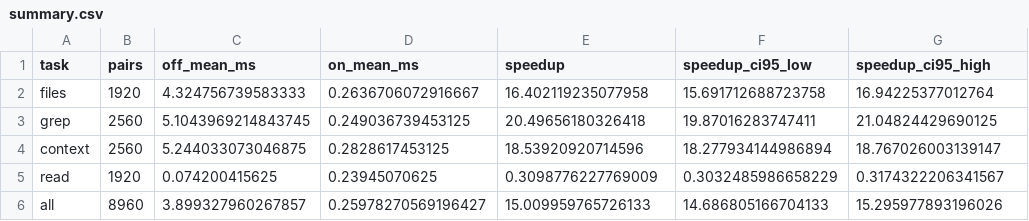
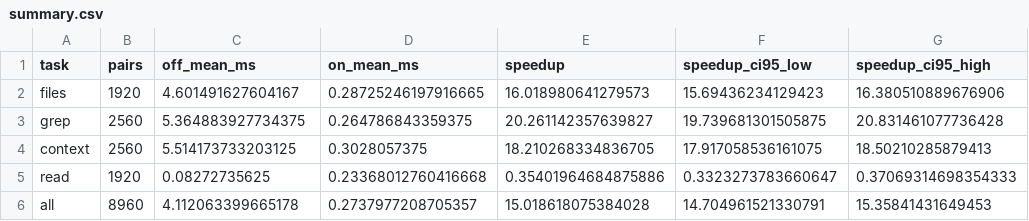
Before and after one commit to dotnetpower/code-context, a CSV file: benchmarks/results/aks-store-demo/summary.csv, drawn as a sheet.

```diff
--- a/benchmarks/results/aks-store-demo/summary.csv
+++ b/benchmarks/results/aks-store-demo/summary.csv
@@ -1,6 +1,6 @@
 task,pairs,off_mean_ms,on_mean_ms,speedup,speedup_ci95_low,speedup_ci95_high
-files,1920,4.324756739583333,0.2636706072916667,16.402119235077958,15.691712688723758,16.94225377012764
-grep,2560,5.1043969214843745,0.249036739453125,20.49656180326418,19.87016283747411,21.04824429690125
-context,2560,5.244033073046875,0.2828617453125,18.53920920714596,18.277934144986894,18.767026003139147
-read,1920,0.074200415625,0.23945070625,0.3098776227769009,0.3032485986658229,0.3174322206341567
-all,8960,3.899327960267857,0.25978270569196427,15.009959765726133,14.686805166704133,15.295977893196026
+files,1920,4.601491627604167,0.28725246197916665,16.018980641279573,15.69436234129423,16.380510889676906
+grep,2560,5.364883927734375,0.264786843359375,20.261142357639827,19.739681301505875,20.831461077736428
+context,2560,5.514173733203125,0.3028057375,18.210268334836705,17.917058536161075,18.50210285879413
+read,1920,0.08272735625,0.23368012760416668,0.35401964684875886,0.3323273783660647,0.37069314698354333
+all,8960,4.112063399665178,0.2737977208705357,15.018618075384028,14.704961521330791,15.35841431649453
```
Also changed, not shown: 14 other files.
